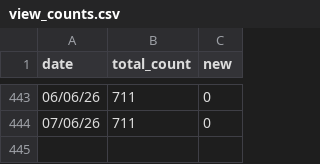
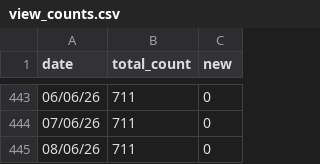
Before and after one commit to ewkt/ewkt, a CSV file: profile_views/data/view_counts.csv, drawn as a sheet; only a part is shown, gaps mark what is left out; the diff names each change by its address in the sheet, - before the commit and + after, or states it on an @@ line.

```diff
--- a/profile_views/data/view_counts.csv
+++ b/profile_views/data/view_counts.csv
+row 445: 08/06/26 | 711 | 0
```
Also changed, not shown: 2 other files.
